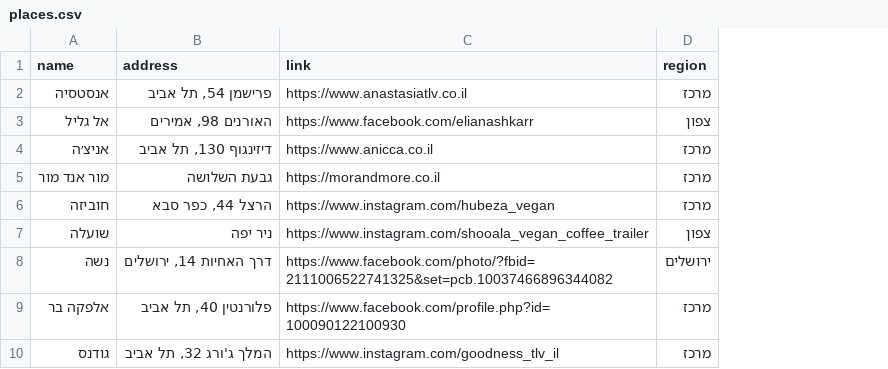
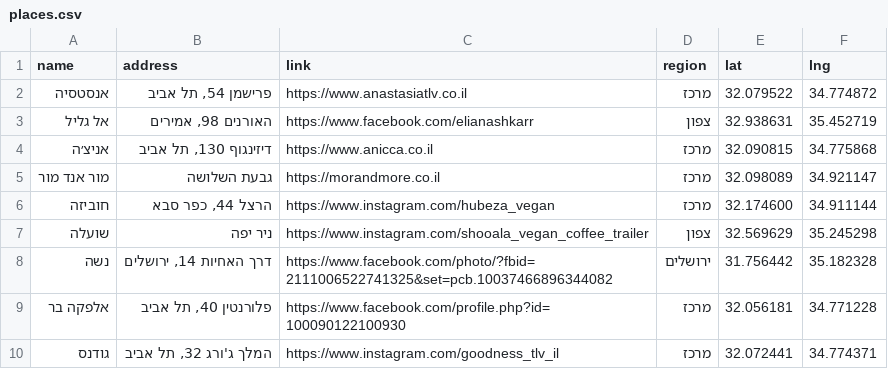
Before and after one commit to gilkremer123/vegan, a CSV file: places.csv, drawn as a sheet; only a part is shown; the diff names each change by its address in the sheet, - before the commit and + after, or states it on an @@ line.

Commit message:
Enhance geocoding functionality and data accuracy
- Updated places.csv to include latitude and longitude for each entry.
- Modified script.js to handle new lat/lng fields and improve geocoding logic.
- Introduced precise coordinate overrides for Tel Aviv addresses via telaviv_overrides.json.
- Implemented improved geocoding logic in geocode_nominatim.py to utilize cached coordinates and fetch missing data.
- Created geocode_cache.json to store geocoding results and reduce API calls.
- Added places_with_coords.csv to output geocoded data with coordinates.
- Enhanced the user experience by allowing for better handling of missing coordinates and improved address normalization.

```diff
--- a/places.csv
+++ b/places.csv
+column E (lat), rows 2-10: 32.079522 | 32.938631 | 32.090815 | 32.098089 | 32.174600 | 32.569629 | 31.756442 | 32.056181 | 32.072441
+column F (lng), rows 2-10: 34.774872 | 35.452719 | 34.775868 | 34.921147 | 34.911144 | 35.245298 | 35.182328 | 34.771228 | 34.774371
```
Also changed, not shown: 5 other files.
